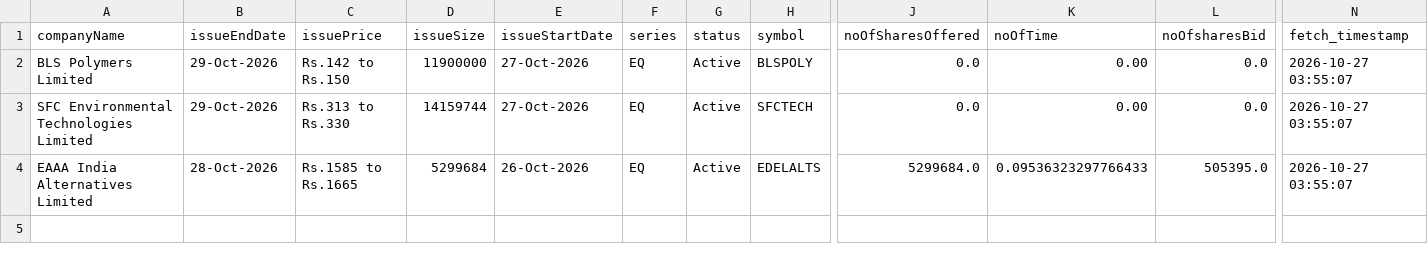
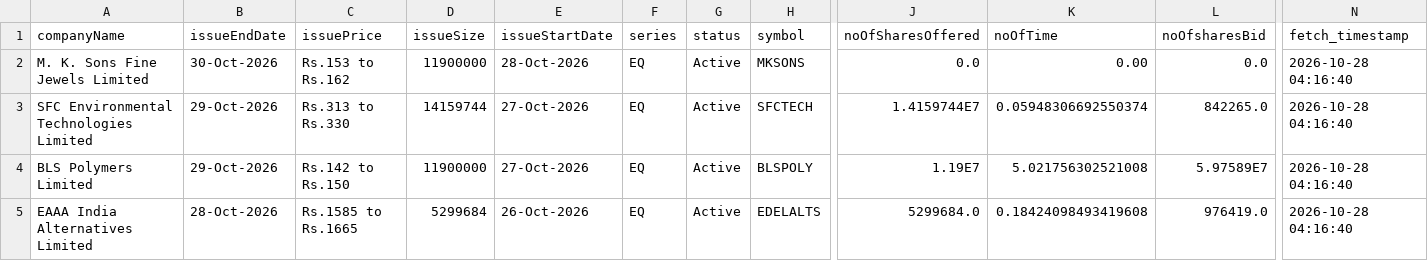
Before and after one commit to DharmGadhiya/MarketMind, a CSV file: backend/Logic Files/nse_ipo_current.csv, drawn as a sheet; only a part is shown, gaps mark what is left out; addresses are those after the commit; rows hold the shown columns only; the diff names each change by its address in the sheet, - before the commit and + after, or states it on an @@ line.

```diff
--- a/backend/Logic Files/nse_ipo_current.csv
+++ b/backend/Logic Files/nse_ipo_current.csv
-A2 (companyName): BLS Polymers Limited
+A2 (companyName): M. K. Sons Fine Jewels Limited
-B2 (issueEndDate): 29-Oct-2026
+B2 (issueEndDate): 30-Oct-2026
-C2 (issuePrice): Rs.142 to Rs.150
+C2 (issuePrice): Rs.153 to Rs.162
-E2 (issueStartDate): 27-Oct-2026
+E2 (issueStartDate): 28-Oct-2026
-H2 (symbol): BLSPOLY
+H2 (symbol): MKSONS
-N2:N3 (fetch_timestamp): 2026-10-27 03:55:07
+N2:N3 (fetch_timestamp): 2026-10-28 04:16:40
-J3 (noOfSharesOffered): 0.0
+J3 (noOfSharesOffered): 1.4159744E7
-K3 (noOfTime): 0.00
+K3 (noOfTime): 0.05948306692550374
-L3 (noOfsharesBid): 0.0
+L3 (noOfsharesBid): 842265.0
+row 4: BLS Polymers Limited | 29-Oct-2026 | Rs.142 to Rs.150 | 11900000 | 27-Oct-2026 | EQ | Active | BLSPOLY | 1.19E7 | 5.021756302521008 | 5.97589E7 | 2026-10-28 04:16:40
-K5 (noOfTime): 0.09536323297766433
+K5 (noOfTime): 0.18424098493419608
-L5 (noOfsharesBid): 505395.0
+L5 (noOfsharesBid): 976419.0
-N5 (fetch_timestamp): 2026-10-27 03:55:07
+N5 (fetch_timestamp): 2026-10-28 04:16:40
```
Also changed, not shown: backend/Logic Files/nse_corporate_announcements.csv, backend/Logic Files/nse_ipo_past.csv, 1 other file.
